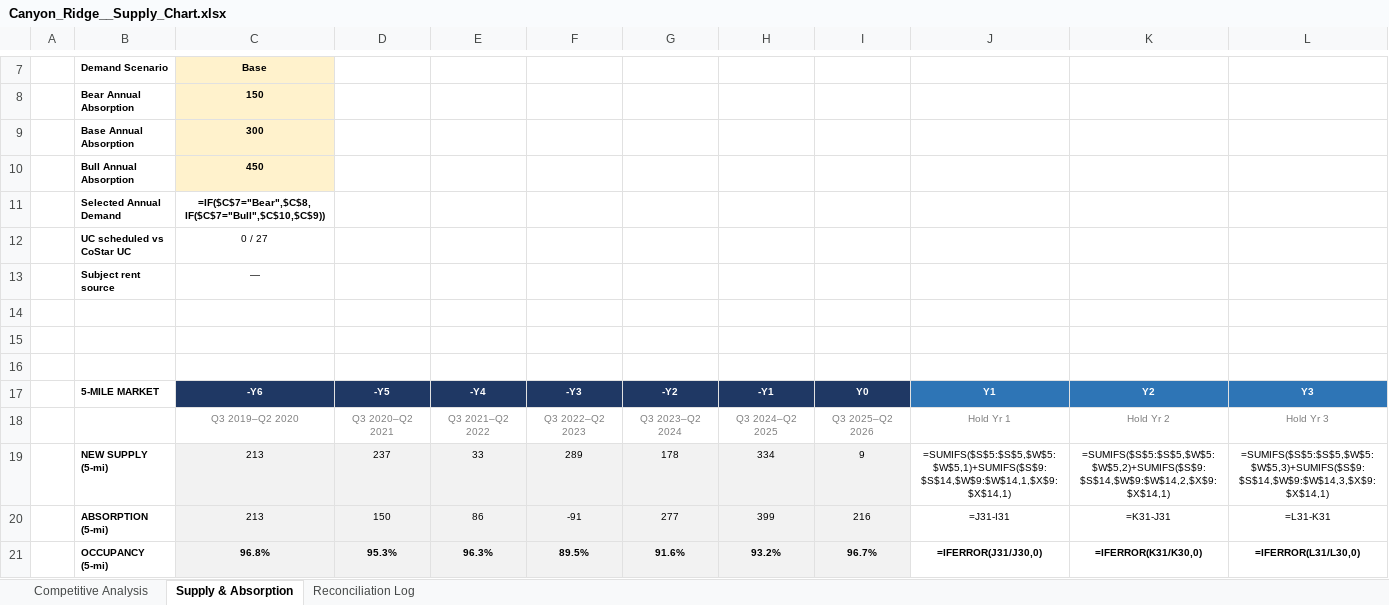
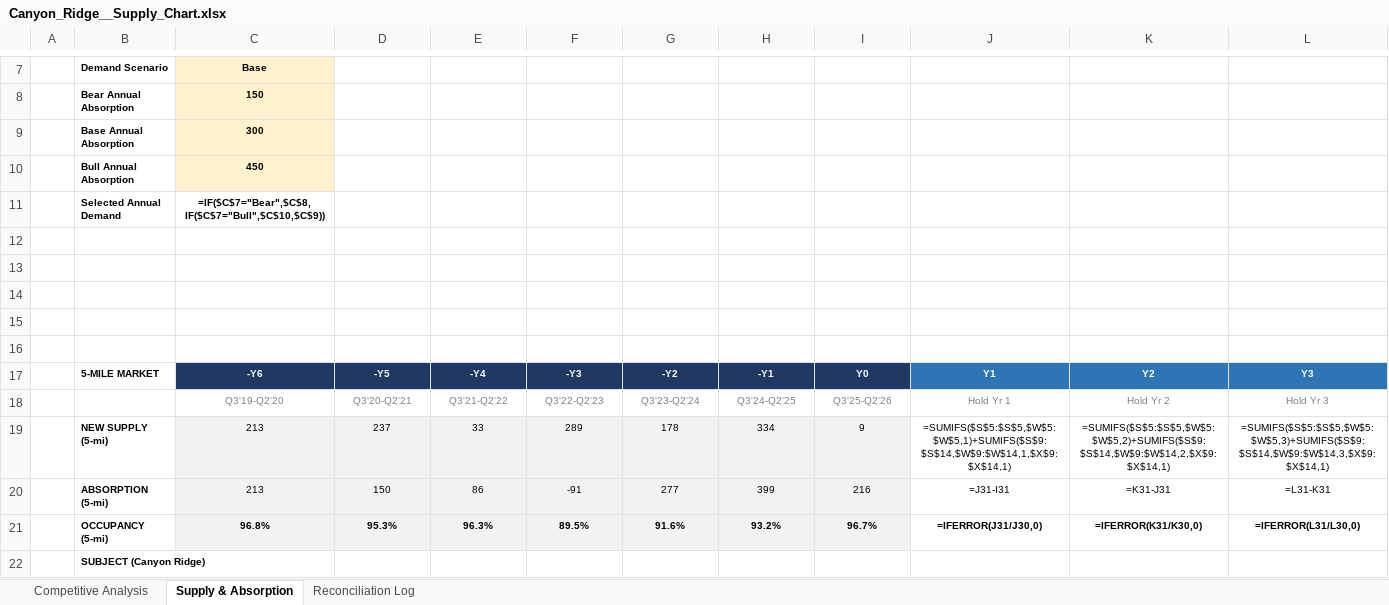
Before and after one commit to rich-f-ritter/Supply-Chart, an Excel workbook: output/Canyon_Ridge__Supply_Chart.xlsx, sheet Supply & Absorption, drawn as a sheet; only a part is shown, gaps mark what is left out; the shorter side is filled out with more unchanged rows; values as stored, in another font and other column widths than the file's, no borders; formulas without a stored value are shown as written; the diff covers the shown part only; the diff names each change by its address in the sheet, - before the commit and + after, or states it on an @@ line.

```diff
--- a/output/Canyon_Ridge__Supply_Chart.xlsx (sheet Supply & Absorption)
+++ b/output/Canyon_Ridge__Supply_Chart.xlsx (sheet Supply & Absorption)
-B12: UC scheduled vs CoStar UC
+B12: (empty)
-C12: 0 / 27
+C12: (empty)
-B13: Subject rent source
+B13: (empty)
-C13: —
+C13: (empty)
-C18: Q3 2019–Q2 2020
+C18: Q3'19-Q2'20
-D18: Q3 2020–Q2 2021
+D18: Q3'20-Q2'21
-E18: Q3 2021–Q2 2022
+E18: Q3'21-Q2'22
-F18: Q3 2022–Q2 2023
+F18: Q3'22-Q2'23
-G18: Q3 2023–Q2 2024
+G18: Q3'23-Q2'24
-H18: Q3 2024–Q2 2025
+H18: Q3'24-Q2'25
-I18: Q3 2025–Q2 2026
+I18: Q3'25-Q2'26
```
Also changed, not shown: 1 added row, 2 removed rows, 15 edited cells and cell formats elsewhere in this sheet, sheet Competitive Analysis, hidden cells, output/Bella_Mirage__Supply_Chart.xlsx, 2 other files.
